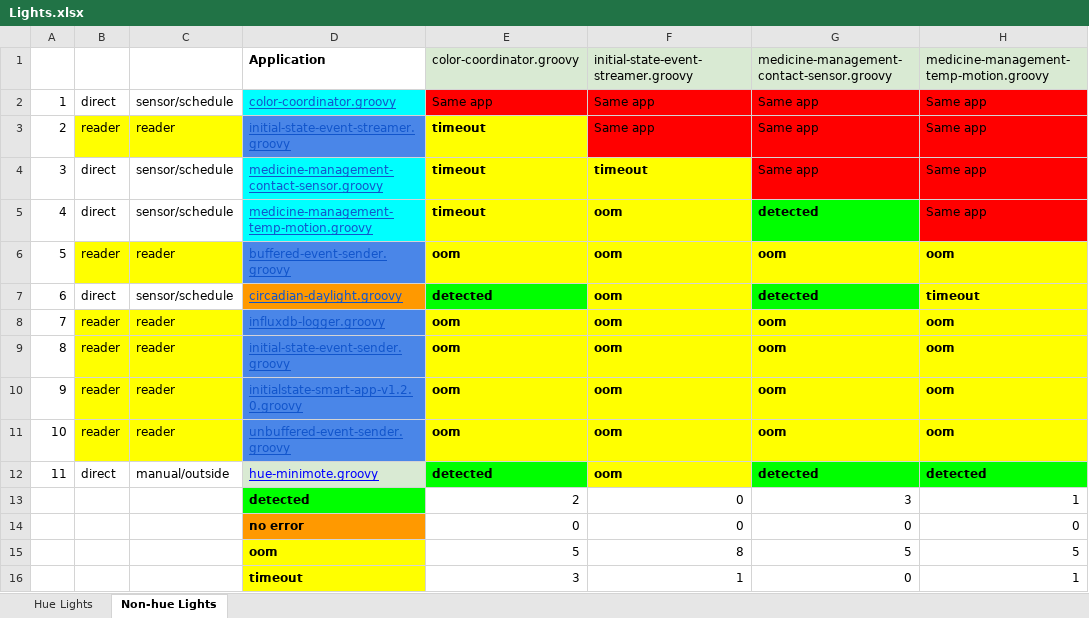
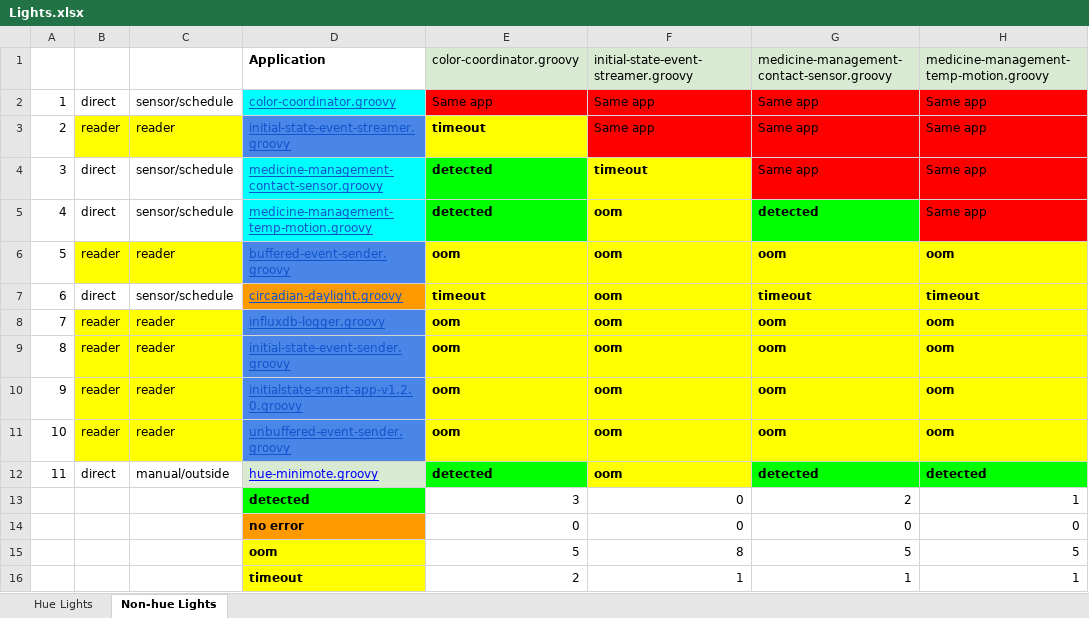
Before and after one commit to uci-plrg/iotcheck-data, an Excel workbook: Device Interaction/Automation/Lights.xlsx, sheet Non-hue Lights, drawn as a sheet; only a part is shown; values as stored, in another font and other column widths than the file's, no borders; charts and pictures not drawn; the diff names each change by its address in the sheet, - before the commit and + after, or states it on an @@ line.

Commit message:
Modified Lights group file.

```diff
--- a/Device Interaction/Automation/Lights.xlsx (sheet Non-hue Lights)
+++ b/Device Interaction/Automation/Lights.xlsx (sheet Non-hue Lights)
-E4:E5: timeout
+E4:E5: detected
-E4:E5 fill: #FFFF00
+E4:E5 fill: #00FF00
-E7: detected
+E7: timeout
-E7 fill: #00FF00
+E7 fill: #FFFF00
-G7: detected
+G7: timeout
-G7 fill: #00FF00
+G7 fill: #FFFF00
-E13: 2
+E13: 3
-G13: 3
+G13: 2
-E16: 3
+E16: 2
-G16: 0
+G16: 1
```
